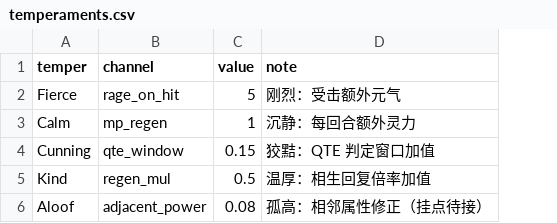
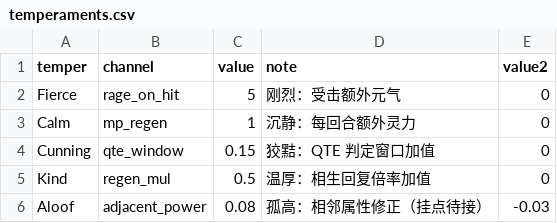
Before and after one commit to ZZYX8Ar/WanXiang, a CSV file: Assets/Resources/Data/temperaments.csv, drawn as a sheet; the diff names each change by its address in the sheet, - before the commit and + after, or states it on an @@ line.

```diff
--- a/Assets/Resources/Data/temperaments.csv
+++ b/Assets/Resources/Data/temperaments.csv
+column E (value2), rows 2-6: 0 | 0 | 0 | 0 | -0.03
```
Also changed, not shown: 5 other files.
